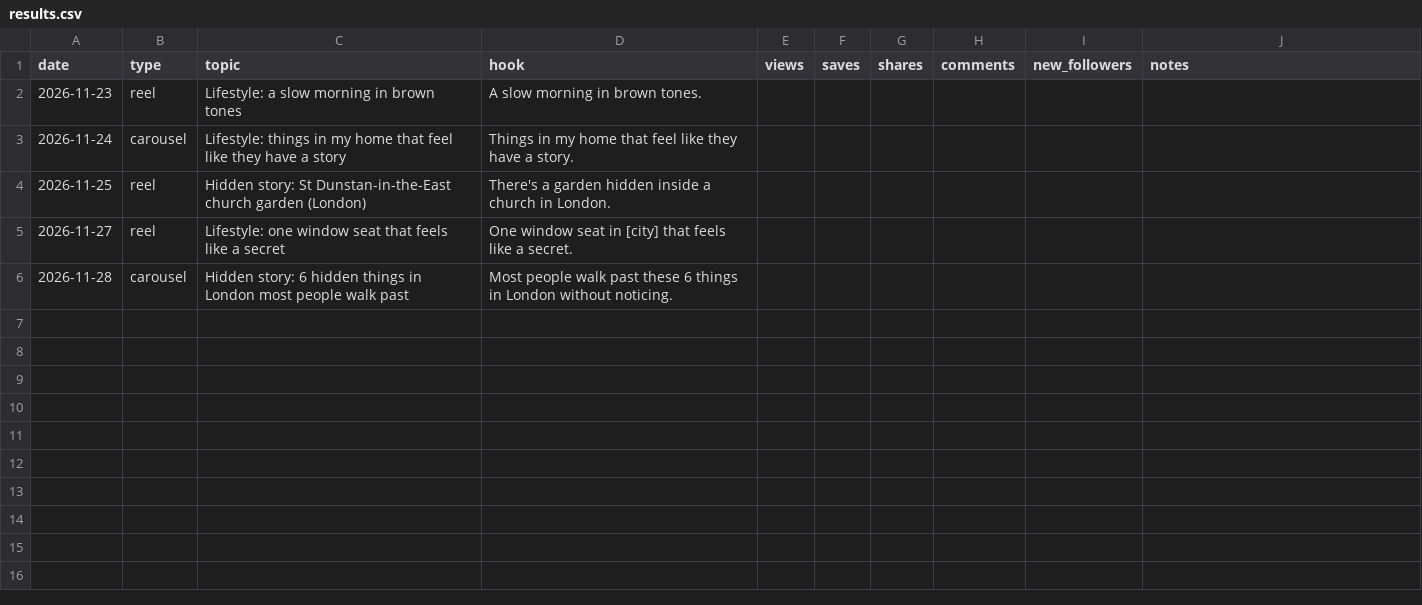
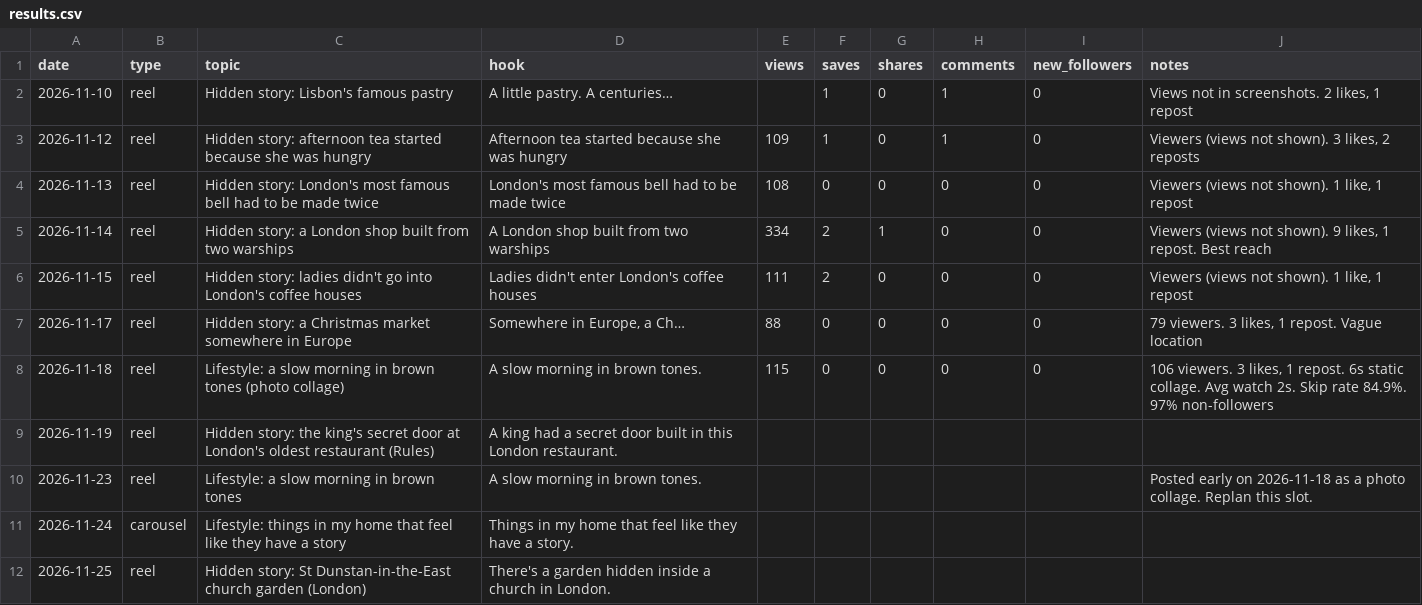
Before and after one commit to kateneo1026-bit/Kate-neo, a CSV file: tracking/results.csv, drawn as a sheet; only a part is shown; the shorter side is filled out with more unchanged rows.

```diff
--- a/tracking/results.csv
+++ b/tracking/results.csv
@@ -1,3 +1,11 @@
 date,type,topic,hook,views,saves,shares,comments,new_followers,notes
-2026-11-23,reel,Lifestyle: a slow morning in brown tones,A slow morning in brown tones.,,,,,,
+2026-11-10,reel,Hidden story: Lisbon's famous pastry,A little pastry. A centuries…,,1,0,1,0,"Views not in screenshots. 2 likes, 1 repost"
+2026-11-12,reel,Hidden story: afternoon tea started because she was hungry,Afternoon tea started because she was hungry,109,1,0,1,0,"Viewers (views not shown). 3 likes, 2 reposts"
+2026-11-13,reel,Hidden story: London's most famous bell had to be made twice,London's most famous bell had to be made twice,108,0,0,0,0,"Viewers (views not shown). 1 like, 1 repost"
+2026-11-14,reel,Hidden story: a London shop built from two warships,A London shop built from two warships,334,2,1,0,0,"Viewers (views not shown). 9 likes, 1 repost. Best reach"
+2026-11-15,reel,Hidden story: ladies didn't go into London's coffee houses,Ladies didn't enter London's coffee houses,111,2,0,0,0,"Viewers (views not shown). 1 like, 1 repost"
+2026-11-17,reel,Hidden story: a Christmas market somewhere in Europe,"Somewhere in Europe, a Ch…",88,0,0,0,0,"79 viewers. 3 likes, 1 repost. Vague location"
+2026-11-18,reel,Lifestyle: a slow morning in brown tones (photo collage),A slow morning in brown tones.,115,0,0,0,0,"106 viewers. 3 likes, 1 repost. 6s static collage. Avg watch 2s. Skip rate 84.9%. 97% non-followers"
+2026-11-19,reel,Hidden story: the king's secret door at London's oldest restaurant (Rules),A king had a secret door built in this London restaurant.,,,,,,
+2026-11-23,reel,Lifestyle: a slow morning in brown tones,A slow morning in brown tones.,,,,,,Posted early on 2026-11-18 as a photo collage. Replan this slot.
 2026-11-24,carousel,Lifestyle: things in my home that feel like they have a story,Things in my home that feel like they have a story.,,,,,,
```
Also changed, not shown: 1 other file.
